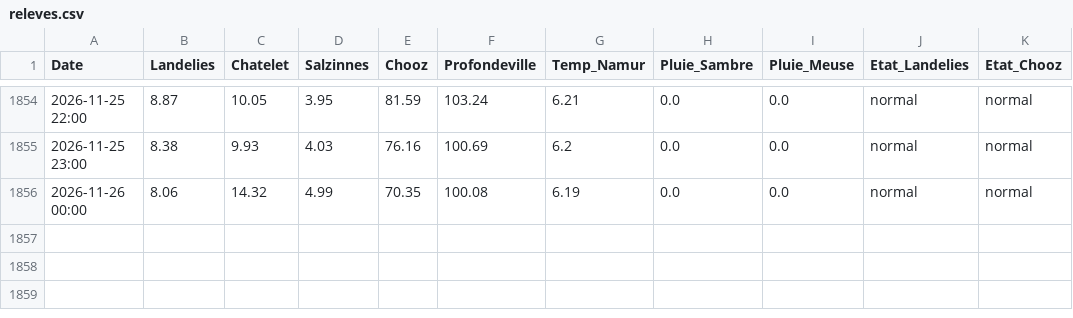
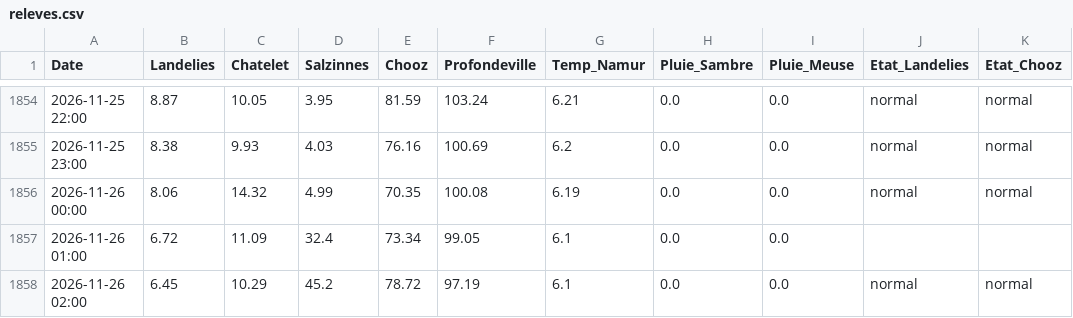
Before and after one commit to clem-tried-it/Guide-peche, a CSV file: data/releves.csv, drawn as a sheet; only a part is shown, gaps mark what is left out.

```diff
--- a/data/releves.csv
+++ b/data/releves.csv
@@ -1856 +1856,3 @@ Date,Landelies,Chatelet,Salzinnes,Chooz,Profondeville,Temp_Namur,Pluie_Sambre,Pl
 2026-11-26 00:00,8.06,14.32,4.99,70.35,100.08,6.19,0.0,0.0,normal,normal
+2026-11-26 01:00,6.72,11.09,32.4,73.34,99.05,6.1,0.0,0.0,,
+2026-11-26 02:00,6.45,10.29,45.2,78.72,97.19,6.1,0.0,0.0,normal,normal
```
Also changed, not shown: data/historique.csv, data/releves_10j.csv, 1 other file.
